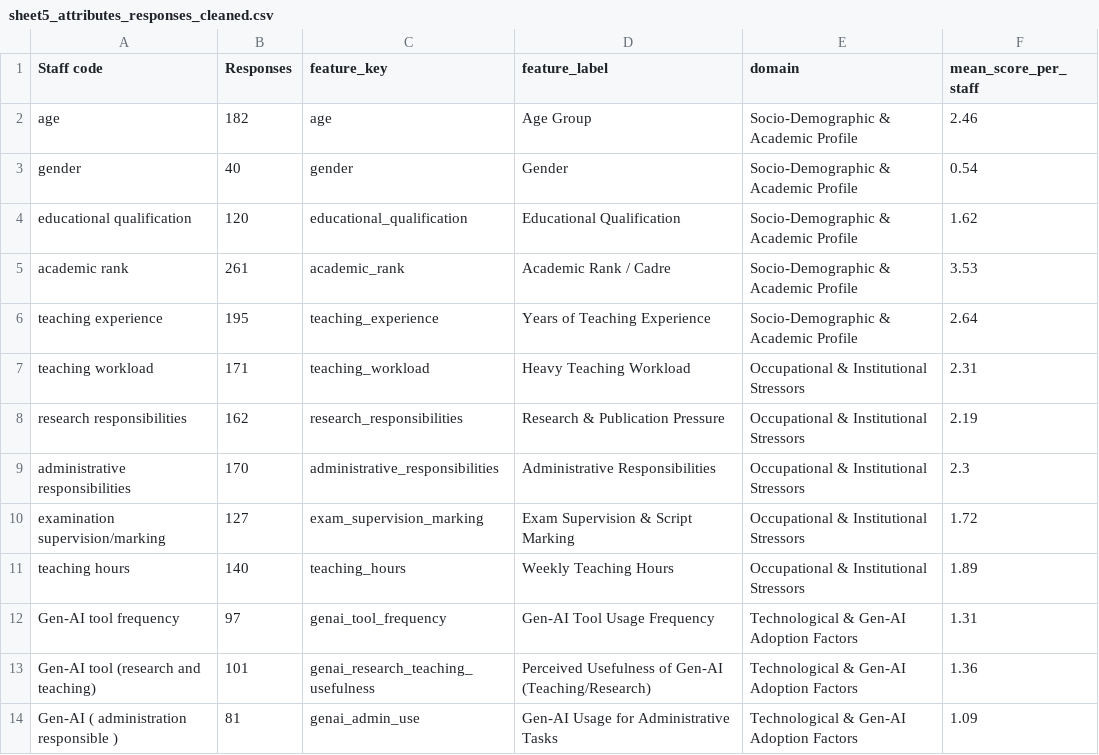
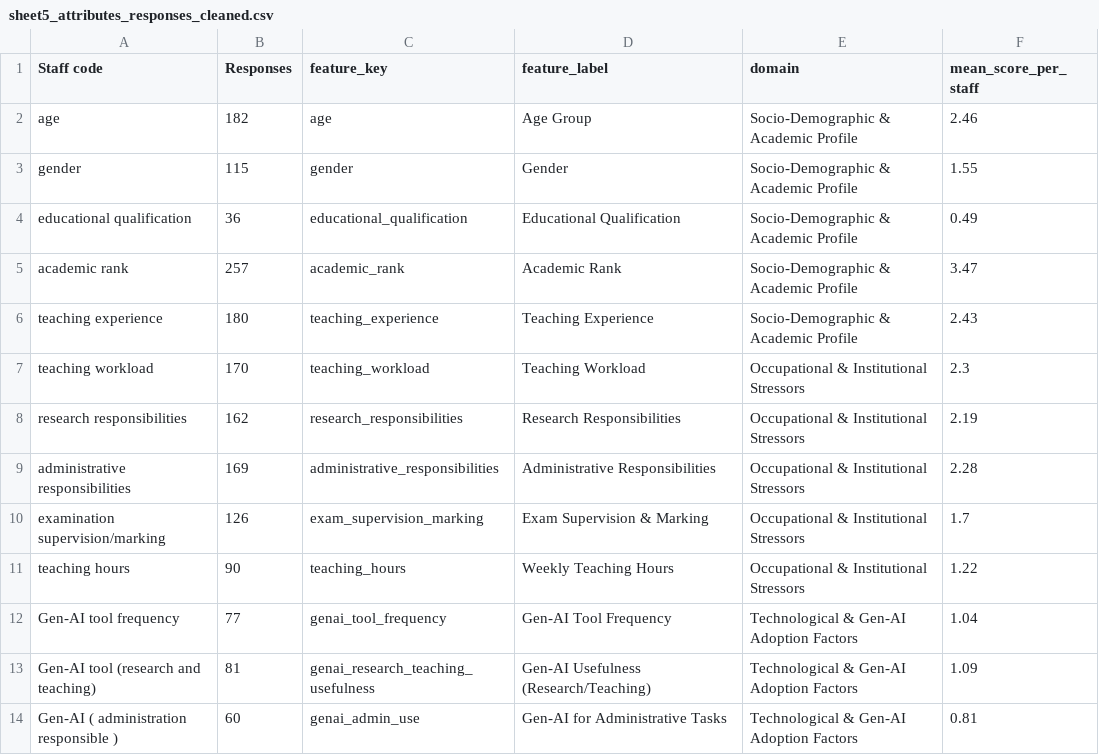
Before and after one commit to FoodieRecipes/academic_staff_stress, a CSV file: outputs/tables/sheet5_attributes_responses_cleaned.csv, drawn as a sheet; only a part is shown; the diff covers the shown part only.

```diff
--- a/outputs/tables/sheet5_attributes_responses_cleaned.csv
+++ b/outputs/tables/sheet5_attributes_responses_cleaned.csv
@@ -2,13 +2,13 @@ Staff code,Responses,feature_key,feature_label,domain,mean_score_per_staff
 age,182,age,Age Group,Socio-Demographic & Academic Profile,2.46
-gender,40,gender,Gender,Socio-Demographic & Academic Profile,0.54
-educational qualification,120,educational_qualification,Educational Qualification,Socio-Demographic & Academic Profile,1.62
-academic rank,261,academic_rank,Academic Rank / Cadre,Socio-Demographic & Academic Profile,3.53
-teaching experience,195,teaching_experience,Years of Teaching Experience,Socio-Demographic & Academic Profile,2.64
-teaching workload,171,teaching_workload,Heavy Teaching Workload,Occupational & Institutional Stressors,2.31
-research responsibilities,162,research_responsibilities,Research & Publication Pressure,Occupational & Institutional Stressors,2.19
-administrative responsibilities,170,administrative_responsibilities,Administrative Responsibilities,Occupational & Institutional Stressors,2.3
-examination supervision/marking,127,exam_supervision_marking,Exam Supervision & Script Marking,Occupational & Institutional Stressors,1.72
-teaching hours,140,teaching_hours,Weekly Teaching Hours,Occupational & Institutional Stressors,1.89
-Gen-AI tool frequency,97,genai_tool_frequency,Gen-AI Tool Usage Frequency,Technological & Gen-AI Adoption Factors,1.31
-Gen-AI tool (research and teaching),101,genai_research_teaching_usefulness,Perceived Usefulness of Gen-AI (Teaching/Research),Technological & Gen-AI Adoption Factors,1.36
-Gen-AI ( administration responsible ),81,genai_admin_use,Gen-AI Usage for Administrative Tasks,Technological & Gen-AI Adoption Factors,1.09
+gender,115,gender,Gender,Socio-Demographic & Academic Profile,1.55
+educational qualification,36,educational_qualification,Educational Qualification,Socio-Demographic & Academic Profile,0.49
+academic rank,257,academic_rank,Academic Rank,Socio-Demographic & Academic Profile,3.47
+teaching experience,180,teaching_experience,Teaching Experience,Socio-Demographic & Academic Profile,2.43
+teaching workload,170,teaching_workload,Teaching Workload,Occupational & Institutional Stressors,2.3
+research responsibilities,162,research_responsibilities,Research Responsibilities,Occupational & Institutional Stressors,2.19
+administrative responsibilities,169,administrative_responsibilities,Administrative Responsibilities,Occupational & Institutional Stressors,2.28
+examination supervision/marking,126,exam_supervision_marking,Exam Supervision & Marking,Occupational & Institutional Stressors,1.7
+teaching hours,90,teaching_hours,Weekly Teaching Hours,Occupational & Institutional Stressors,1.22
+Gen-AI tool frequency,77,genai_tool_frequency,Gen-AI Tool Frequency,Technological & Gen-AI Adoption Factors,1.04
+Gen-AI tool (research and teaching),81,genai_research_teaching_usefulness,Gen-AI Usefulness (Research/Teaching),Technological & Gen-AI Adoption Factors,1.09
+Gen-AI ( administration responsible ),60,genai_admin_use,Gen-AI for Administrative Tasks,Technological & Gen-AI Adoption Factors,0.81
```
Also changed, not shown: 2 added rows and 23 edited cells elsewhere in this file, outputs/tables/model_performance_comparison.csv, outputs/tables/pearson_correlation_feature_selection.csv, 23 other files.
